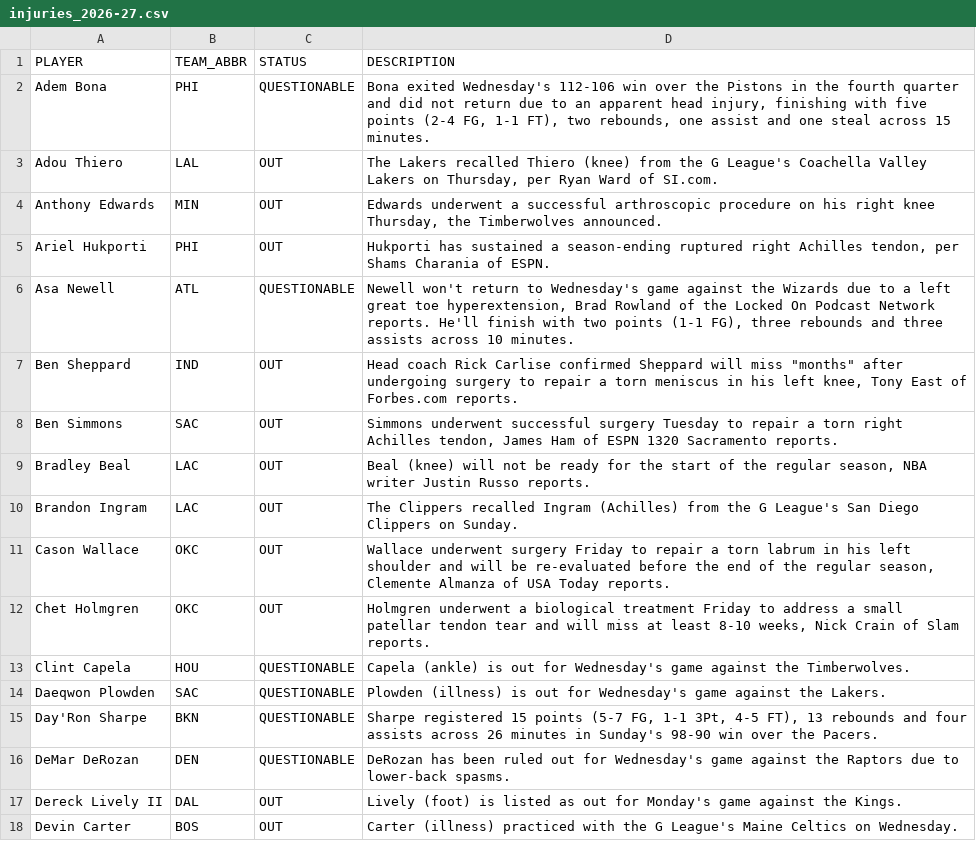
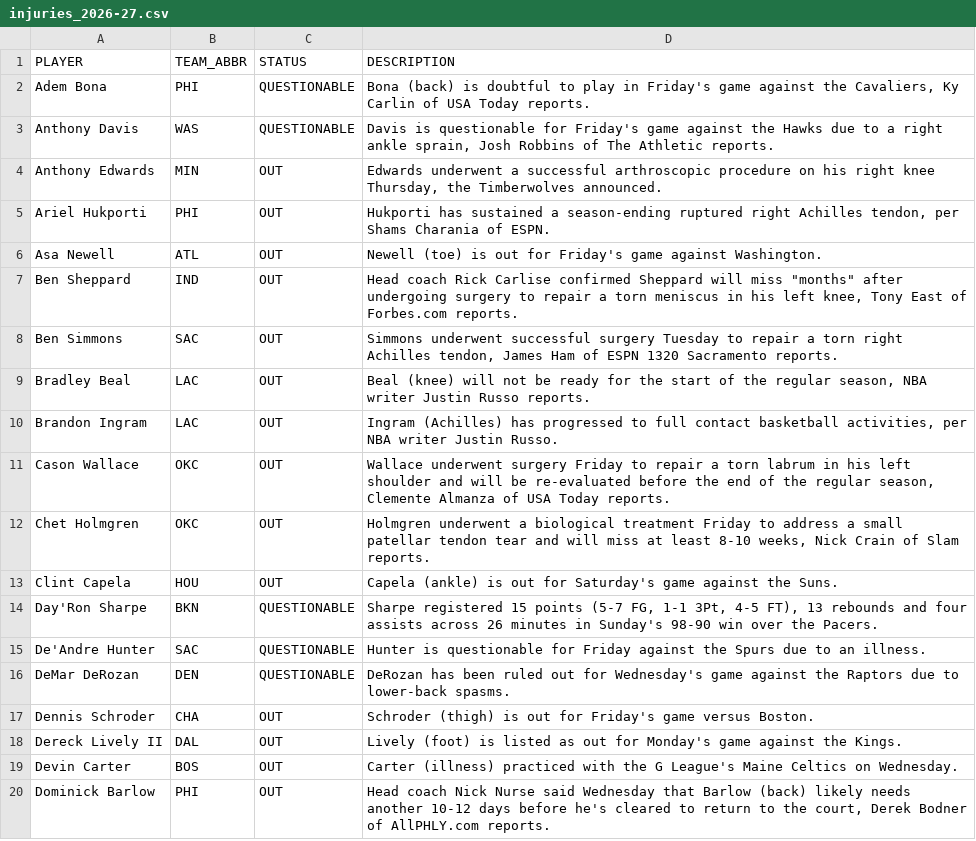
Before and after one commit to vuksannemanja-sketch/nba-quant-engine, a CSV file: data/injuries_2026-27.csv, drawn as a sheet; only a part is shown; the shorter side is filled out with more unchanged rows; the diff covers the shown part only.

```diff
--- a/data/injuries_2026-27.csv
+++ b/data/injuries_2026-27.csv
@@ -1,7 +1,7 @@
 PLAYER,TEAM_ABBR,STATUS,DESCRIPTION
-Adem Bona,PHI,QUESTIONABLE,"Bona exited Wednesday's 112-106 win over the Pistons in the fourth quarter and did not return due to an apparent head injury, finishing with five points (2-4 FG, 1-1 FT), two rebounds, one assist and one steal across 15 minutes."
-Adou Thiero,LAL,OUT,"The Lakers recalled Thiero (knee) from the G League's Coachella Valley Lakers on Thursday, per Ryan Ward of SI.com."
+Adem Bona,PHI,QUESTIONABLE,"Bona (back) is doubtful to play in Friday's game against the Cavaliers, Ky Carlin of USA Today reports."
+Anthony Davis,WAS,QUESTIONABLE,"Davis is questionable for Friday's game against the Hawks due to a right ankle sprain, Josh Robbins of The Athletic reports."
 Anthony Edwards,MIN,OUT,"Edwards underwent a successful arthroscopic procedure on his right knee Thursday, the Timberwolves announced."
 Ariel Hukporti,PHI,OUT,"Hukporti has sustained a season-ending ruptured right Achilles tendon, per Shams Charania of ESPN."
-Asa Newell,ATL,QUESTIONABLE,"Newell won't return to Wednesday's game against the Wizards due to a left great toe hyperextension, Brad Rowland of the Locked On Podcast Network reports. He'll finish with two points (1-1 FG), three rebounds and three assists across 10 minutes."
+Asa Newell,ATL,OUT,Newell (toe) is out for Friday's game against Washington.
 Ben Sheppard,IND,OUT,"Head coach Rick Carlise confirmed Sheppard will miss ""months"" after undergoing surgery to repair a torn meniscus in his left knee, Tony East of Forbes.com reports."
@@ -9,9 +9,10 @@ Ben Simmons,SAC,OUT,"Simmons underwent successful surgery Tuesday to repair a to
 Bradley Beal,LAC,OUT,"Beal (knee) will not be ready for the start of the regular season, NBA writer Justin Russo reports."
-Brandon Ingram,LAC,OUT,The Clippers recalled Ingram (Achilles) from the G League's San Diego Clippers on Sunday.
+Brandon Ingram,LAC,OUT,"Ingram (Achilles) has progressed to full contact basketball activities, per NBA writer Justin Russo."
 Cason Wallace,OKC,OUT,"Wallace underwent surgery Friday to repair a torn labrum in his left shoulder and will be re-evaluated before the end of the regular season, Clemente Almanza of USA Today reports."
 Chet Holmgren,OKC,OUT,"Holmgren underwent a biological treatment Friday to address a small patellar tendon tear and will miss at least 8-10 weeks, Nick Crain of Slam reports."
-Clint Capela,HOU,QUESTIONABLE,Capela (ankle) is out for Wednesday's game against the Timberwolves.
-Daeqwon Plowden,SAC,QUESTIONABLE,Plowden (illness) is out for Wednesday's game against the Lakers.
+Clint Capela,HOU,OUT,Capela (ankle) is out for Saturday's game against the Suns.
 Day'Ron Sharpe,BKN,QUESTIONABLE,"Sharpe registered 15 points (5-7 FG, 1-1 3Pt, 4-5 FT), 13 rebounds and four assists across 26 minutes in Sunday's 98-90 win over the Pacers."
+De'Andre Hunter,SAC,QUESTIONABLE,Hunter is questionable for Friday against the Spurs due to an illness.
 DeMar DeRozan,DEN,QUESTIONABLE,DeRozan has been ruled out for Wednesday's game against the Raptors due to lower-back spasms.
+Dennis Schroder,CHA,OUT,Schroder (thigh) is out for Friday's game versus Boston.
 Dereck Lively II,DAL,OUT,Lively (foot) is listed as out for Monday's game against the Kings.
```
Also changed, not shown: 7 added rows, 3 removed rows and 27 edited cells elsewhere in this file, data/b2b_2026-27.csv, data/def_matchup_2026-27.csv, 12 other files.
